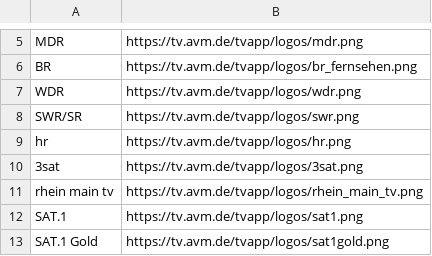
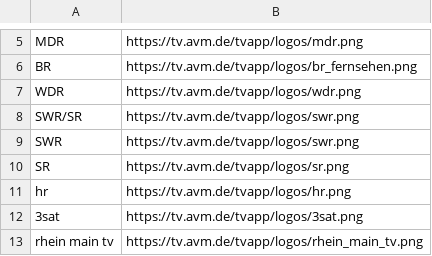
Before and after one commit to mrdotx/epg, a CSV file: logos.csv, drawn as a sheet; only a part is shown, gaps mark what is left out; the shorter side is filled out with more unchanged rows; the diff names each change by its address in the sheet, - before the commit and + after, or states it on an @@ line.

Commit message:
swr and sr logo added

```diff
--- a/logos.csv
+++ b/logos.csv
+row 9: SWR | https://tv.avm.de/tvapp/logos/swr.png
+row 10: SR | https://tv.avm.de/tvapp/logos/sr.png
```
